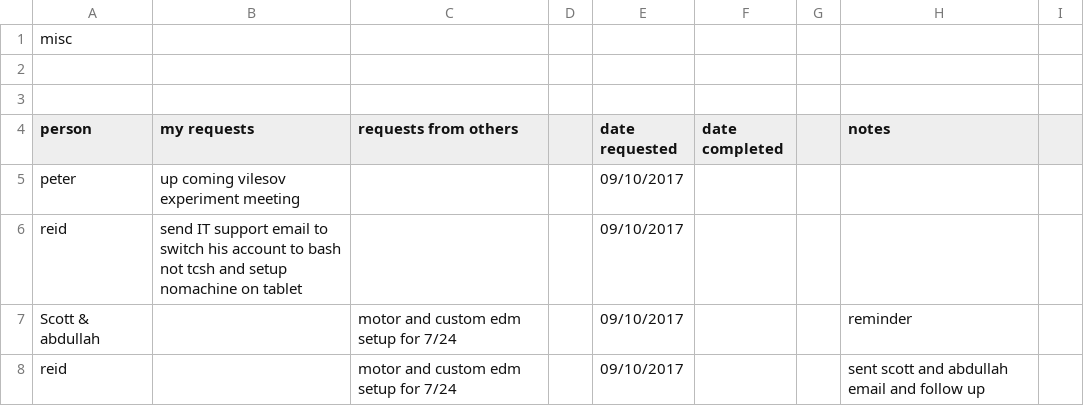
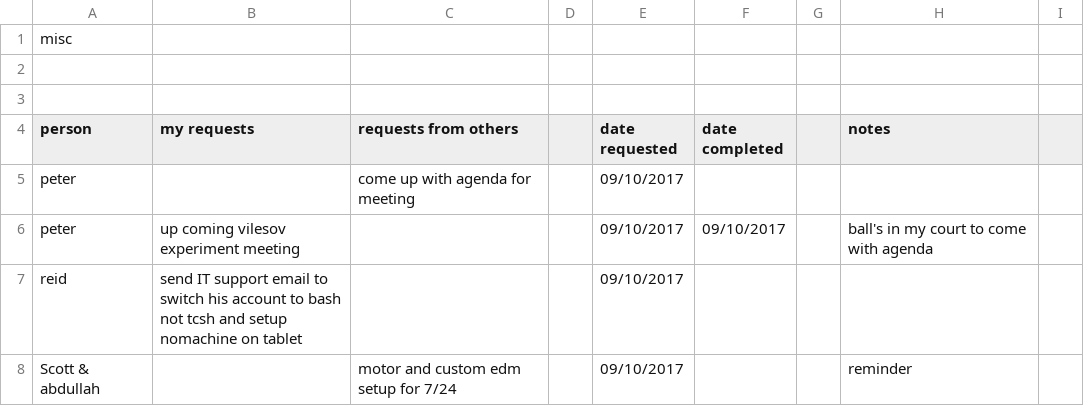
Before and after one commit to sioan/softXRayDataAndControls, a CSV file: taskManagement/generalUncatogorizedTasks.csv, drawn as a sheet; only a part is shown; the shorter side is filled out with more unchanged rows.

```diff
--- a/taskManagement/generalUncatogorizedTasks.csv
+++ b/taskManagement/generalUncatogorizedTasks.csv
@@ -4,3 +4,4 @@ misc,,,,,,,,
 person,my requests,requests from others,,date requested,date completed,,notes,
-peter,up coming vilesov experiment meeting,,,09/10/2017,,,,
+peter,,come up with agenda for meeting,,09/10/2017,,,,
+peter,up coming vilesov experiment meeting,,,09/10/2017,09/10/2017,,ball's in my court to come with agenda,
 reid,send IT support email to switch his account to bash not tcsh and setup nomachine on tablet,,,09/10/2017,,,,
```
Also changed, not shown: 6 other files.
